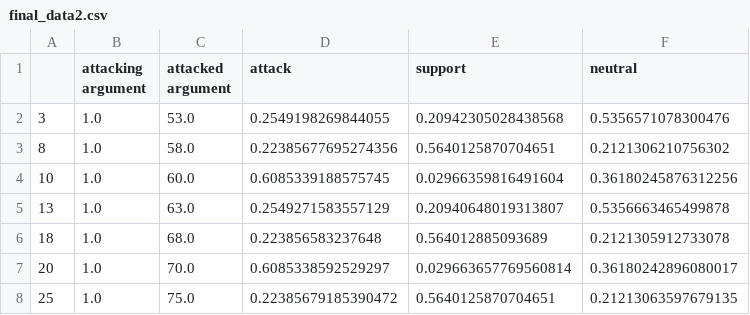
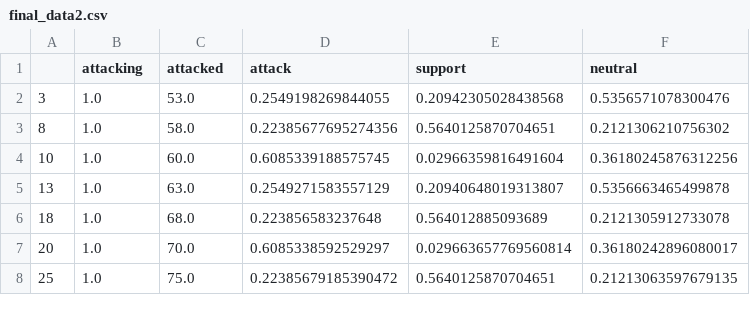
Before and after one commit to shubh101295/CS711-AI-Lawyer, a CSV file: final_data2.csv, drawn as a sheet; only a part is shown.

Commit message:
Update final_data2.csv

```diff
--- a/final_data2.csv
+++ b/final_data2.csv
@@ -1,2 +1,2 @@
-,attacking argument,attacked argument,attack,support,neutral
+,attacking,attacked,attack,support,neutral
 3,1.0,53.0,0.2549198269844055,0.20942305028438568,0.5356571078300476
```
